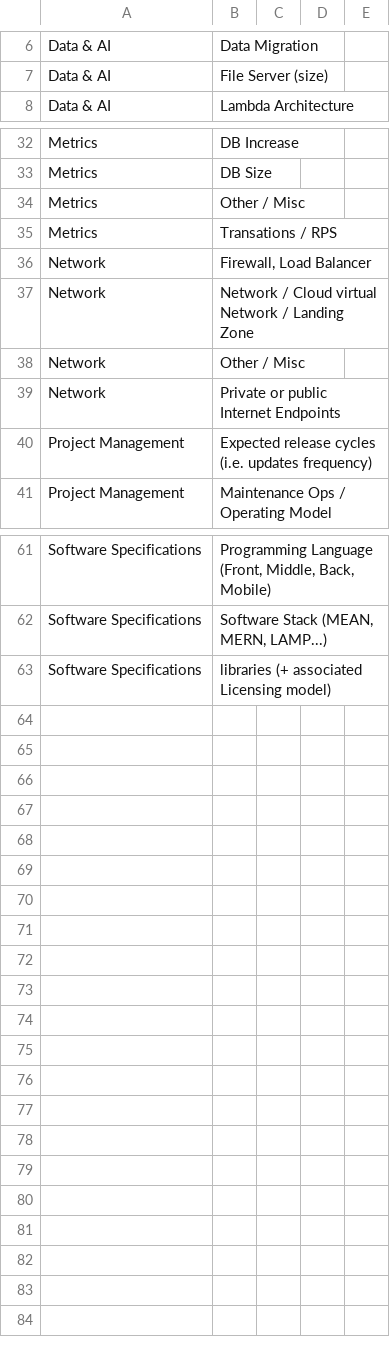
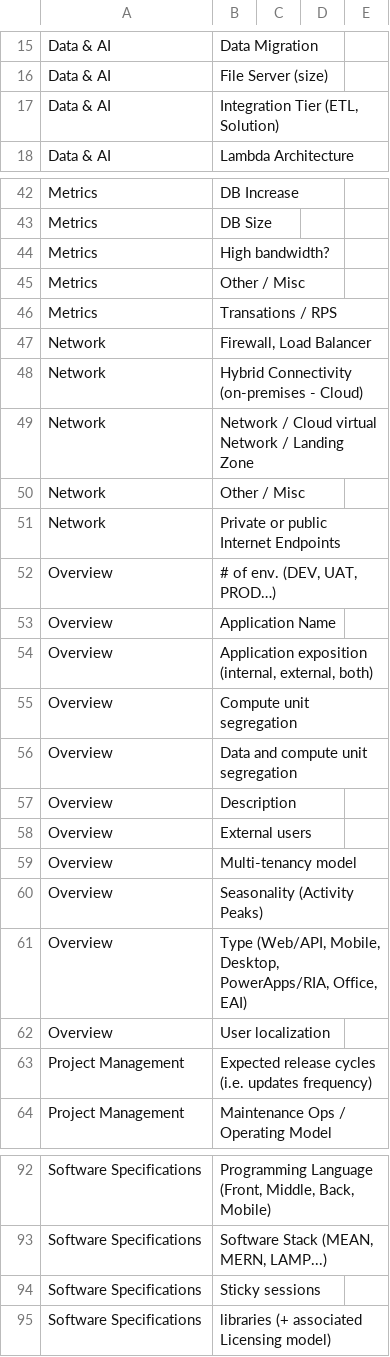
Before and after one commit to frkim/ApplicationAssessment, a CSV file: dest/Application Assessment.csv, drawn as a sheet; only a part is shown, gaps mark what is left out; the diff covers the shown part only; the diff names each change by its address in the sheet, - before the commit and + after, or states it on an @@ line.

```diff
--- a/dest/Application Assessment.csv
+++ b/dest/Application Assessment.csv
+row 17: Data & AI | Integration Tier (ETL, Solution)
+row 44: Metrics | High bandwidth?
+row 48: Network | Hybrid Connectivity (on-premises - Cloud)
+row 52: Overview | # of env. (DEV, UAT, PROD…)
+row 53: Overview | Application Name
+row 54: Overview | Application exposition (internal, external, both)
+row 55: Overview | Compute unit segregation
+row 56: Overview | Data and compute unit segregation
+row 57: Overview | Description
+row 58: Overview | External users
+row 59: Overview | Multi-tenancy model
+row 60: Overview | Seasonality (Activity Peaks)
+row 61: Overview | Type (Web/API, Mobile, Desktop, PowerApps/RIA, Office, EAI)
+row 62: Overview | User localization
+row 94: Software Specifications | Sticky sessions
```
Also changed, not shown: 17 added rows and 1 edited cell elsewhere in this file, 2 other files.
